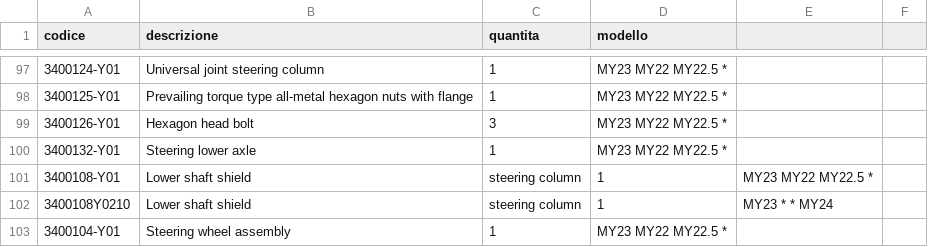
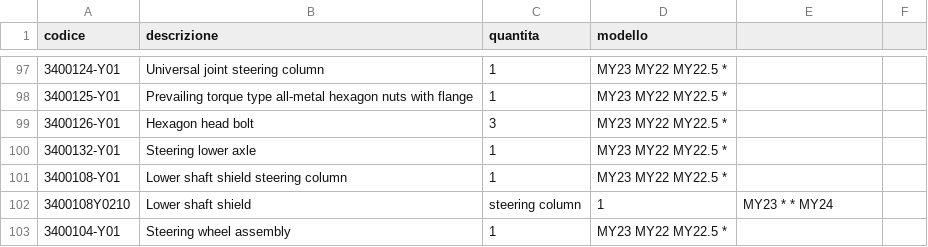
Before and after one commit to MicheleYOYO/YOYO-SpareParts, a CSV file: Parts.csv, drawn as a sheet; only a part is shown, gaps mark what is left out; the diff names each change by its address in the sheet, - before the commit and + after, or states it on an @@ line.

Commit message:
Update Parts.csv

```diff
--- a/Parts.csv
+++ b/Parts.csv
-B101 (descrizione): Lower shaft shield
+B101 (descrizione): Lower shaft shield steering column
-C101 (quantita): steering column
+C101 (quantita): 1
-D101 (modello): 1
+D101 (modello): MY23 MY22 MY22.5 *
-E101: MY23 MY22 MY22.5 *
+E101: (empty)
```
